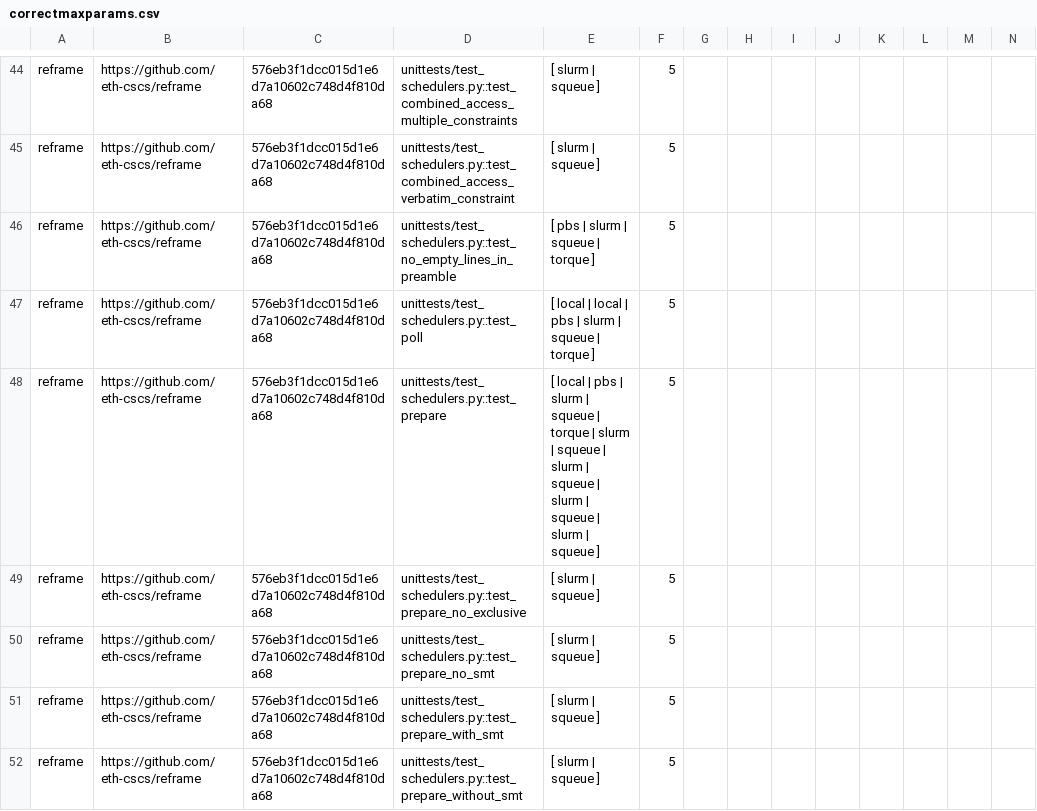
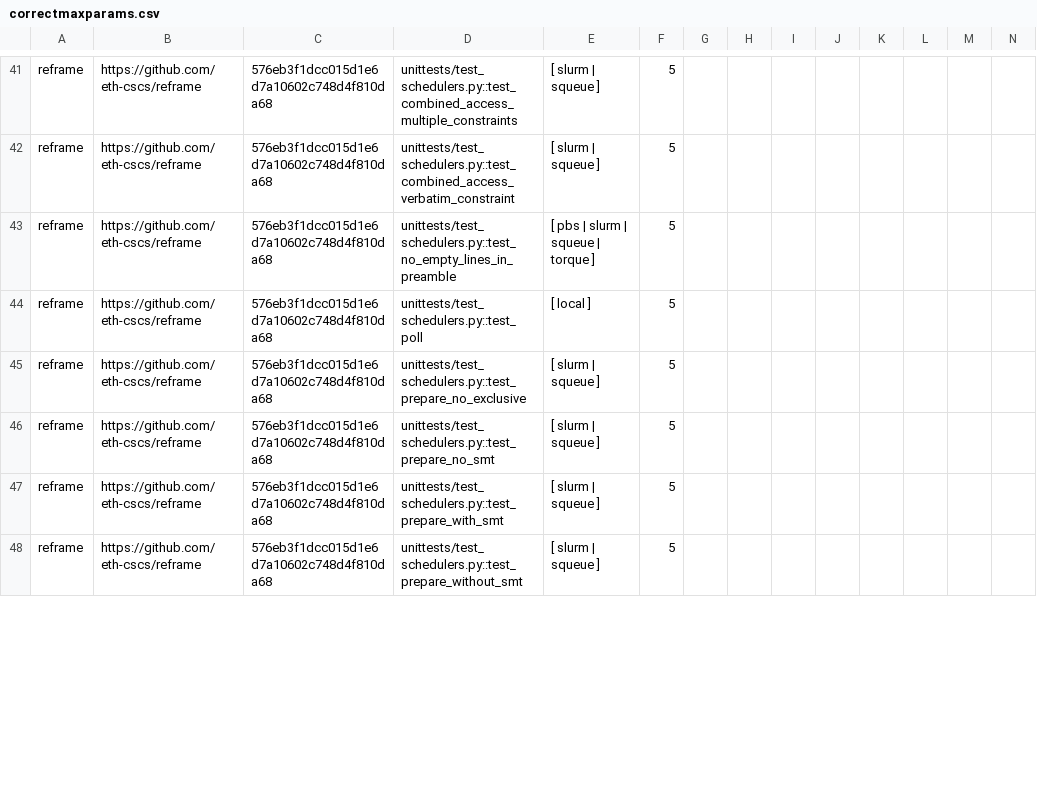
Before and after one commit to suzzy777/Parametrized-tests, a CSV file: correctmaxparams.csv, drawn as a sheet; only a part is shown, gaps mark what is left out; removed rows and columns are numbered as before the commit, all else as after; rows hold the shown columns only; the diff covers the shown part only; the diff names each change by its address in the sheet, - before the commit and + after, or states it on an @@ line.

```diff
--- a/correctmaxparams.csv
+++ b/correctmaxparams.csv
-E44: [ local | local | pbs | slurm | squeue | torque ]
+E44: [ local ]
-row 48: reframe | https://github.com/eth-cscs/reframe | 576eb3f1dcc015d1e6d7a10602c748d4f810da68 | unittests/test_schedulers.py::test_prepare | [ local | pbs | slurm | squeue | torque | slurm | squeue | slurm | squeue | slurm | squeue | slurm | squeue ] | 5
```
Also changed, not shown: 3 removed rows and 5 edited cells elsewhere in this file, 1 other file.
